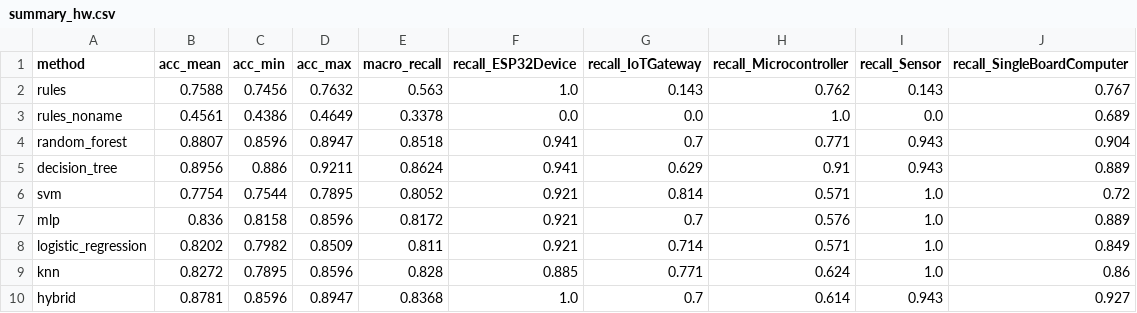
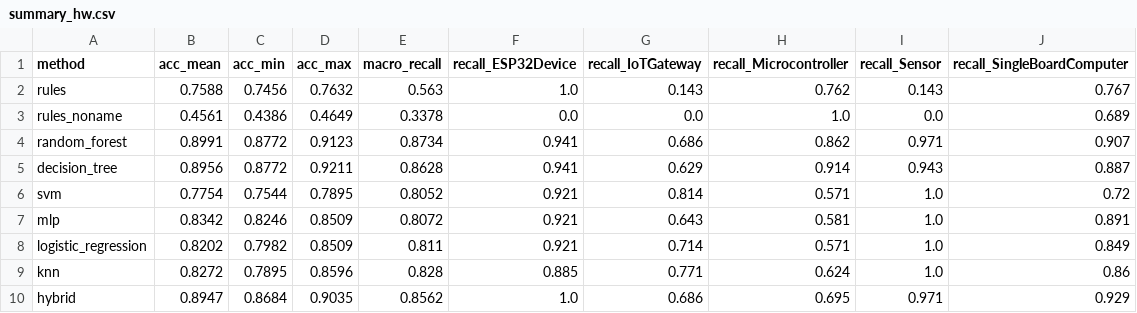
Before and after one commit to tatic2003/PINV01-24, a CSV file: experiments/results/unseen_boards/summary_hw.csv, drawn as a sheet.

```diff
--- a/experiments/results/unseen_boards/summary_hw.csv
+++ b/experiments/results/unseen_boards/summary_hw.csv
@@ -3,8 +3,8 @@ rules,0.7588,0.7456,0.7632,0.563,1.0,0.143,0.762,0.143,0.767
 rules_noname,0.4561,0.4386,0.4649,0.3378,0.0,0.0,1.0,0.0,0.689
-random_forest,0.8807,0.8596,0.8947,0.8518,0.941,0.7,0.771,0.943,0.904
-decision_tree,0.8956,0.886,0.9211,0.8624,0.941,0.629,0.91,0.943,0.889
+random_forest,0.8991,0.8772,0.9123,0.8734,0.941,0.686,0.862,0.971,0.907
+decision_tree,0.8956,0.8772,0.9211,0.8628,0.941,0.629,0.914,0.943,0.887
 svm,0.7754,0.7544,0.7895,0.8052,0.921,0.814,0.571,1.0,0.72
-mlp,0.836,0.8158,0.8596,0.8172,0.921,0.7,0.576,1.0,0.889
+mlp,0.8342,0.8246,0.8509,0.8072,0.921,0.643,0.581,1.0,0.891
 logistic_regression,0.8202,0.7982,0.8509,0.811,0.921,0.714,0.571,1.0,0.849
 knn,0.8272,0.7895,0.8596,0.828,0.885,0.771,0.624,1.0,0.86
-hybrid,0.8781,0.8596,0.8947,0.8368,1.0,0.7,0.614,0.943,0.927
+hybrid,0.8947,0.8684,0.9035,0.8562,1.0,0.686,0.695,0.971,0.929
```
Also changed, not shown: experiments/results/synth_to_real/summary.csv, experiments/results/unseen_boards/per_board_hw.csv, 19 other files.
